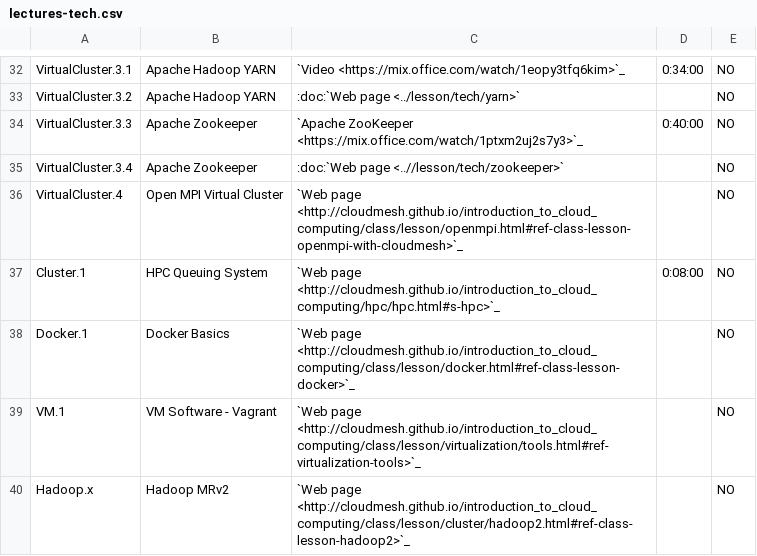
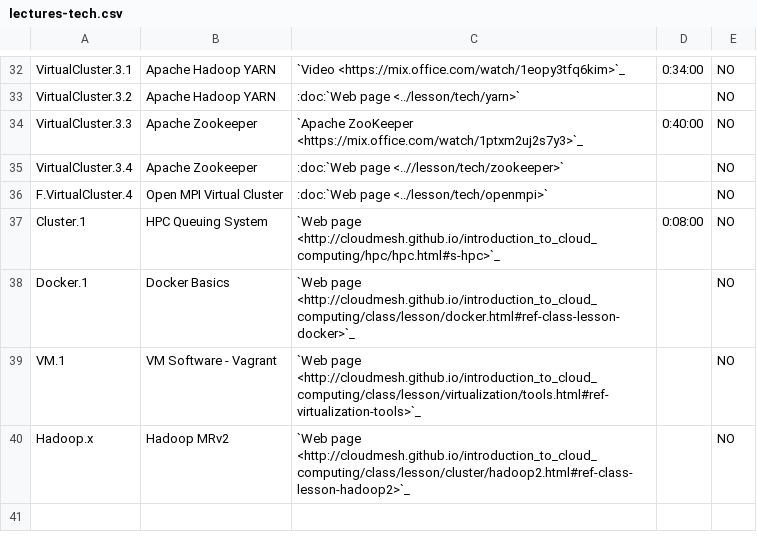
Before and after one commit to cloudmesh/classes, a CSV file: docs/source/i524/lectures-tech.csv, drawn as a sheet; only a part is shown, gaps mark what is left out.

Commit message:
fix:dev: fix link to openmpi lesson

```diff
--- a/docs/source/i524/lectures-tech.csv
+++ b/docs/source/i524/lectures-tech.csv
@@ -35,3 +35,3 @@ VirtualCluster.3.3, Apache Zookeeper, `Apache ZooKeeper <https://mix.office.com/
 VirtualCluster.3.4, Apache Zookeeper, :doc:`Web page <..//lesson/tech/zookeeper>`, ,NO
-VirtualCluster.4, Open MPI Virtual Cluster,  `Web page <http://cloudmesh.github.io/introduction_to_cloud_computing/class/lesson/openmpi.html#ref-class-lesson-openmpi-with-cloudmesh>`_,,NO
+F.VirtualCluster.4, Open MPI Virtual Cluster,  :doc:`Web page <../lesson/tech/openmpi>`,,NO
 Cluster.1, HPC Queuing System, `Web page <http://cloudmesh.github.io/introduction_to_cloud_computing/hpc/hpc.html#s-hpc>`_,  0:08:00,NO
```
